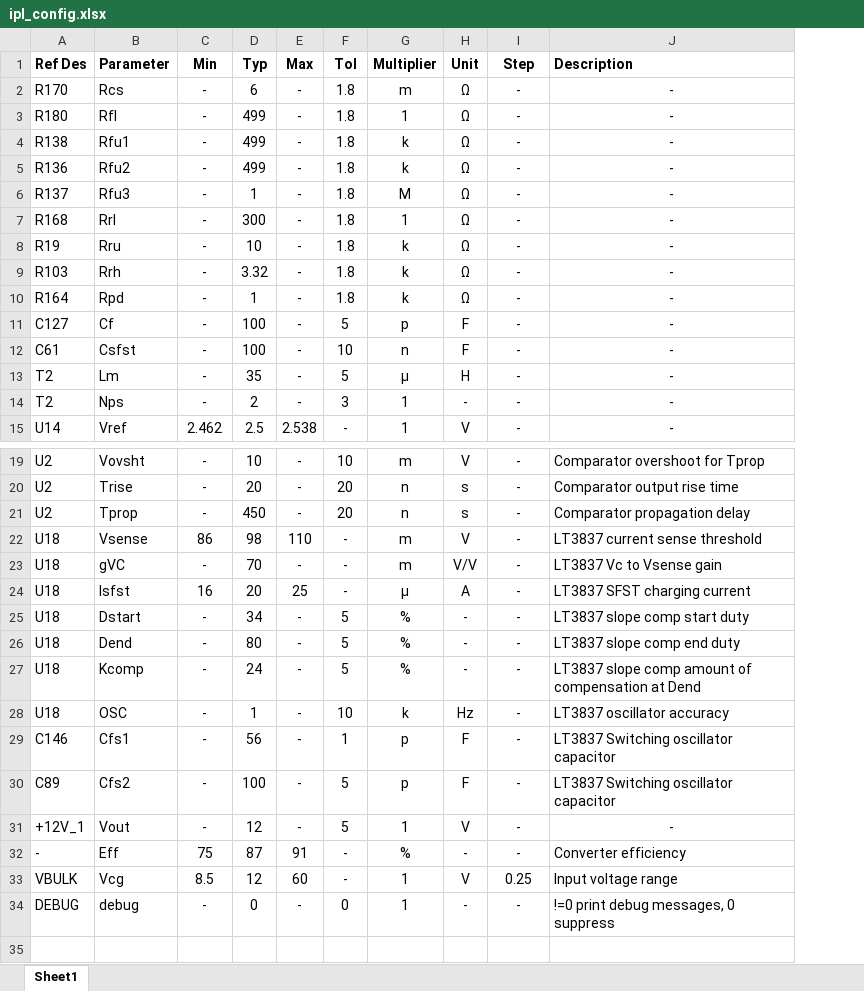
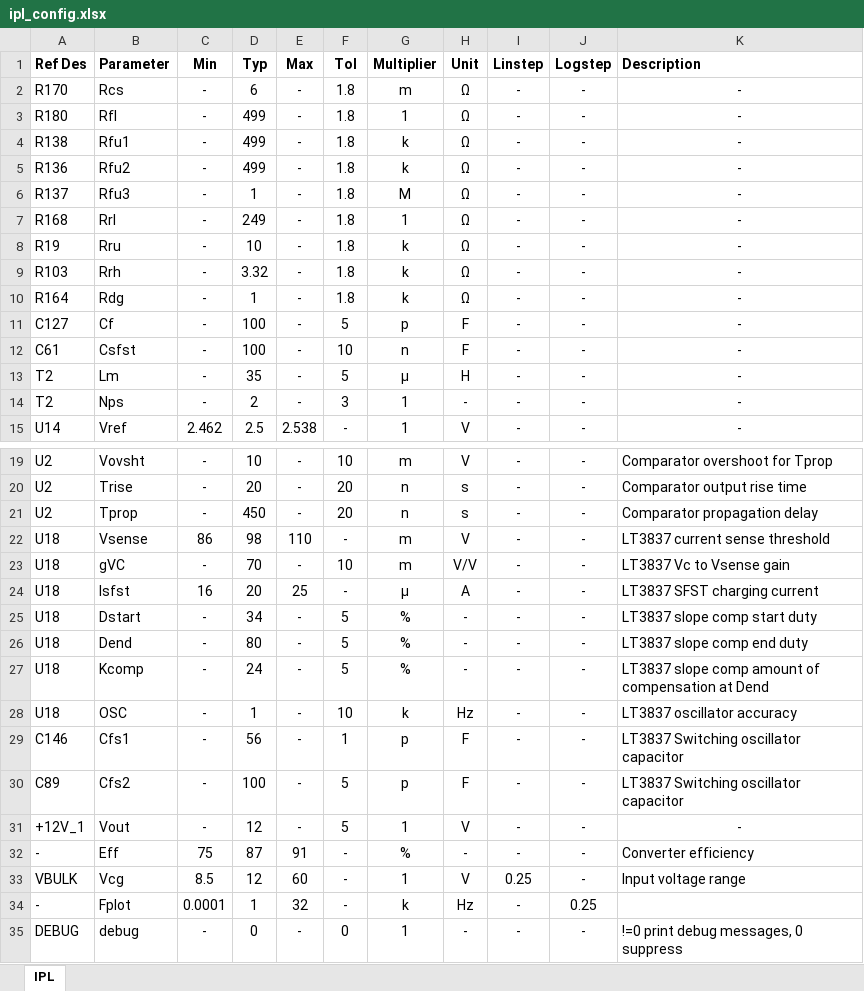
Before and after one commit to transmogrifox/Hardware, an Excel workbook: misc/ipl/ipl_config.xlsx, sheet IPL, drawn as a sheet; only a part is shown, gaps mark what is left out; values as stored, in another font and other column widths than the file's, no borders; the diff names each change by its address in the sheet, - before the commit and + after, or states it on an @@ line.

```diff
--- a/misc/ipl/ipl_config.xlsx (sheet IPL)
+++ b/misc/ipl/ipl_config.xlsx (sheet IPL)
-sheet tab: Sheet1
+sheet tab: IPL
+column J (Logstep), rows 2-15: all -; rows 19-33: all -; row 35: -
-I1: Step
+I1: Linstep
-D7 (Typ): 300
+D7 (Typ): 249
-B10 (Parameter): Rpd
+B10 (Parameter): Rdg
-F23 (Tol): -
+F23 (Tol): 10
+row 34: - | Fplot | 0.0001 | 1 | 32 | - | k | Hz | - | 0.25
```
Also changed, not shown: 1 other file.
